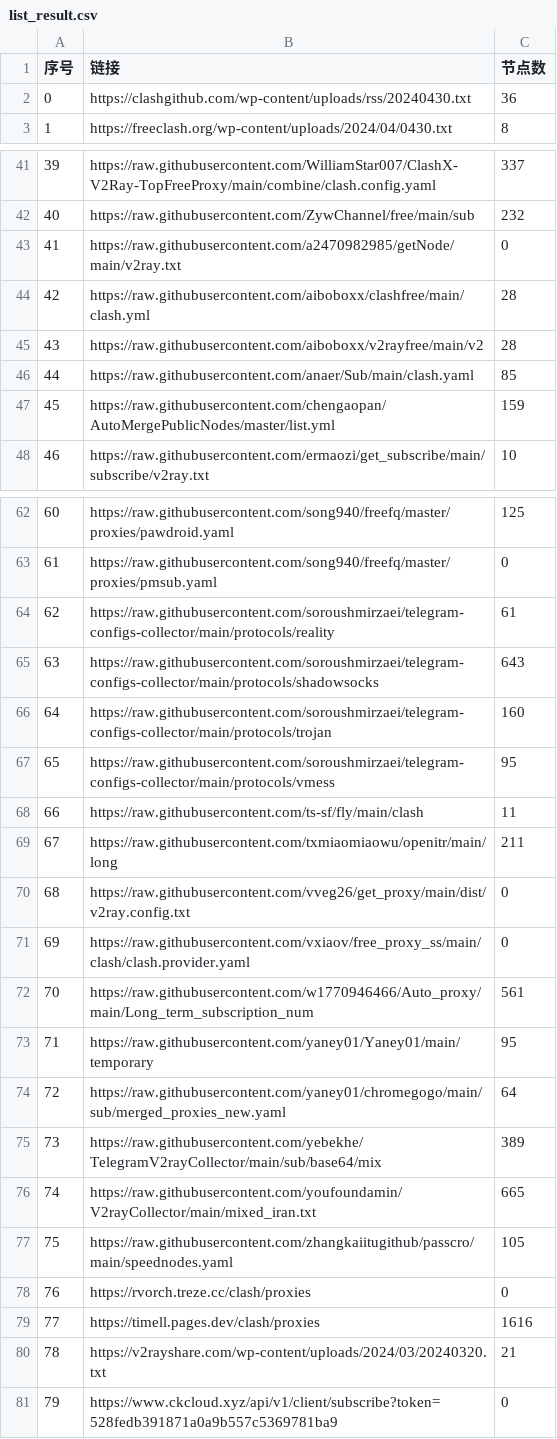
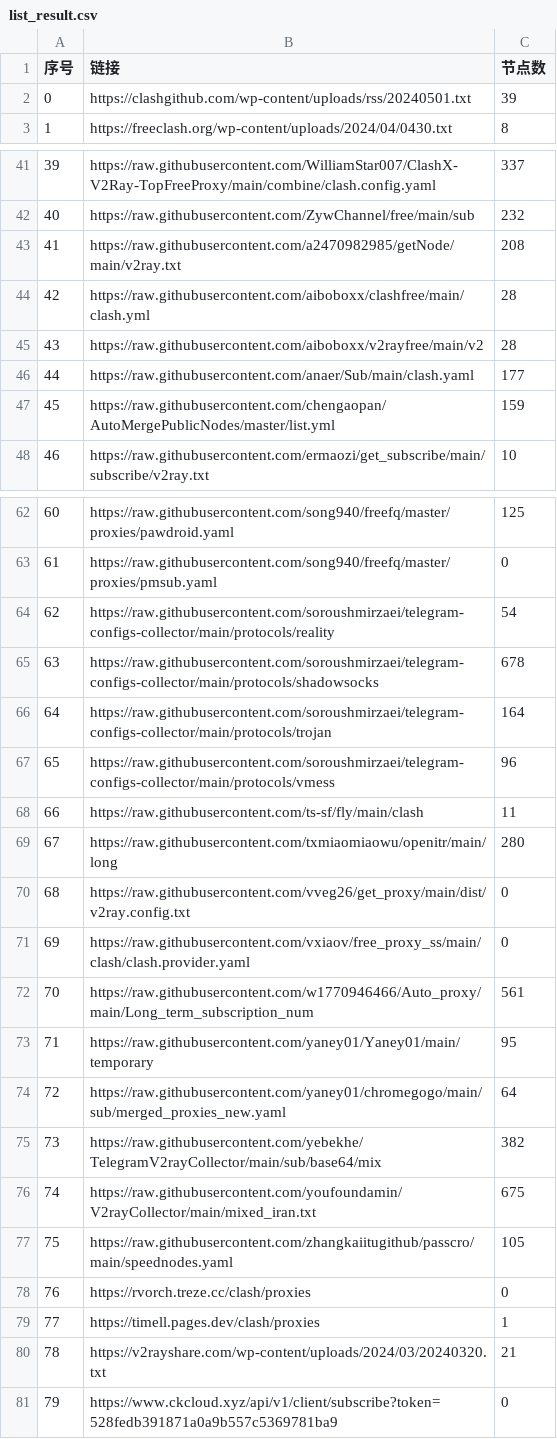
Before and after one commit to txmiaomiaowu/openitr, a CSV file: list_result.csv, drawn as a sheet; only a part is shown, gaps mark what is left out; the diff covers the shown part only.

```diff
--- a/list_result.csv
+++ b/list_result.csv
@@ -1,3 +1,3 @@
 序号,链接,节点数
-0,https://clashgithub.com/wp-content/uploads/rss/20240430.txt,36
+0,https://clashgithub.com/wp-content/uploads/rss/20240501.txt,39
 1,https://freeclash.org/wp-content/uploads/2024/04/0430.txt,8
@@ -42,6 +42,6 @@
 40,https://raw.githubusercontent.com/ZywChannel/free/main/sub,232
-41,https://raw.githubusercontent.com/a2470982985/getNode/main/v2ray.txt,0
+41,https://raw.githubusercontent.com/a2470982985/getNode/main/v2ray.txt,208
 42,https://raw.githubusercontent.com/aiboboxx/clashfree/main/clash.yml,28
 43,https://raw.githubusercontent.com/aiboboxx/v2rayfree/main/v2,28
-44,https://raw.githubusercontent.com/anaer/Sub/main/clash.yaml,85
+44,https://raw.githubusercontent.com/anaer/Sub/main/clash.yaml,177
 45,https://raw.githubusercontent.com/chengaopan/AutoMergePublicNodes/master/list.yml,159
@@ -63,8 +63,8 @@
 61,https://raw.githubusercontent.com/song940/freefq/master/proxies/pmsub.yaml,0
-62,https://raw.githubusercontent.com/soroushmirzaei/telegram-configs-collector/main/protocols/reality,61
-63,https://raw.githubusercontent.com/soroushmirzaei/telegram-configs-collector/main/protocols/shadowsocks,643
-64,https://raw.githubusercontent.com/soroushmirzaei/telegram-configs-collector/main/protocols/trojan,160
-65,https://raw.githubusercontent.com/soroushmirzaei/telegram-configs-collector/main/protocols/vmess,95
+62,https://raw.githubusercontent.com/soroushmirzaei/telegram-configs-collector/main/protocols/reality,54
+63,https://raw.githubusercontent.com/soroushmirzaei/telegram-configs-collector/main/protocols/shadowsocks,678
+64,https://raw.githubusercontent.com/soroushmirzaei/telegram-configs-collector/main/protocols/trojan,164
+65,https://raw.githubusercontent.com/soroushmirzaei/telegram-configs-collector/main/protocols/vmess,96
 66,https://raw.githubusercontent.com/ts-sf/fly/main/clash,11
-67,https://raw.githubusercontent.com/txmiaomiaowu/openitr/main/long,211
+67,https://raw.githubusercontent.com/txmiaomiaowu/openitr/main/long,280
 68,https://raw.githubusercontent.com/vveg26/get_proxy/main/dist/v2ray.config.txt,0
@@ -74,7 +74,7 @@
 72,https://raw.githubusercontent.com/yaney01/chromegogo/main/sub/merged_proxies_new.yaml,64
-73,https://raw.githubusercontent.com/yebekhe/TelegramV2rayCollector/main/sub/base64/mix,389
-74,https://raw.githubusercontent.com/youfoundamin/V2rayCollector/main/mixed_iran.txt,665
+73,https://raw.githubusercontent.com/yebekhe/TelegramV2rayCollector/main/sub/base64/mix,382
+74,https://raw.githubusercontent.com/youfoundamin/V2rayCollector/main/mixed_iran.txt,675
 75,https://raw.githubusercontent.com/zhangkaiitugithub/passcro/main/speednodes.yaml,105
 76,https://rvorch.treze.cc/clash/proxies,0
-77,https://timell.pages.dev/clash/proxies,1616
+77,https://timell.pages.dev/clash/proxies,1
 78,https://v2rayshare.com/wp-content/uploads/2024/03/20240320.txt,21
```
Also changed, not shown: 19 edited cells elsewhere in this file, 18 other files.
